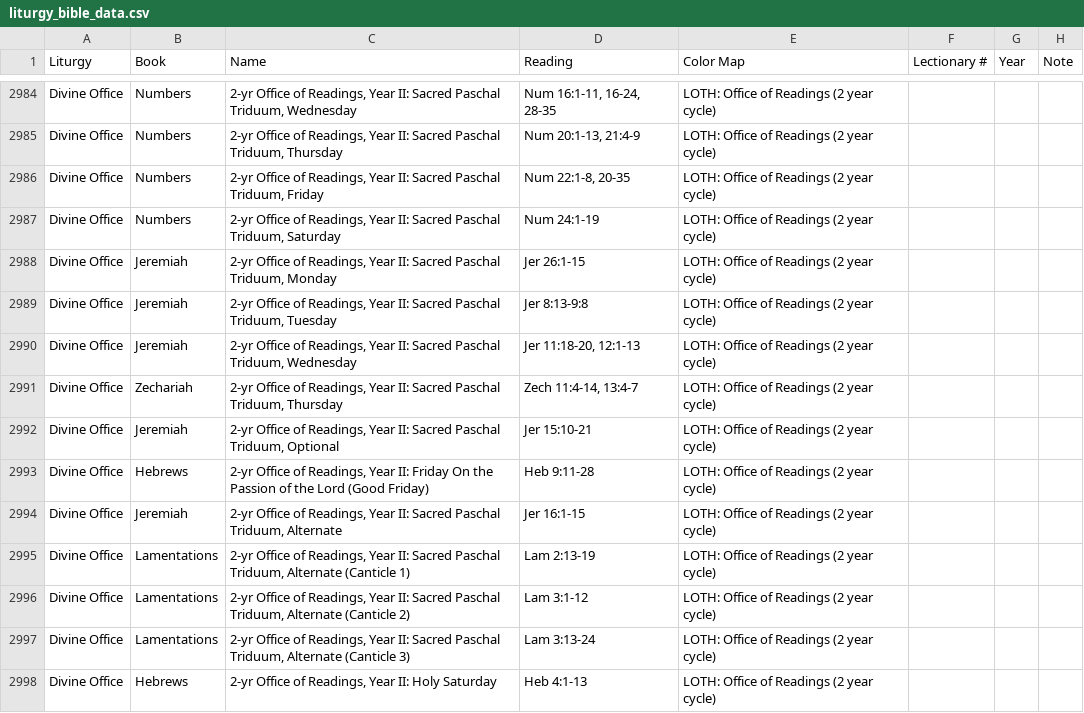
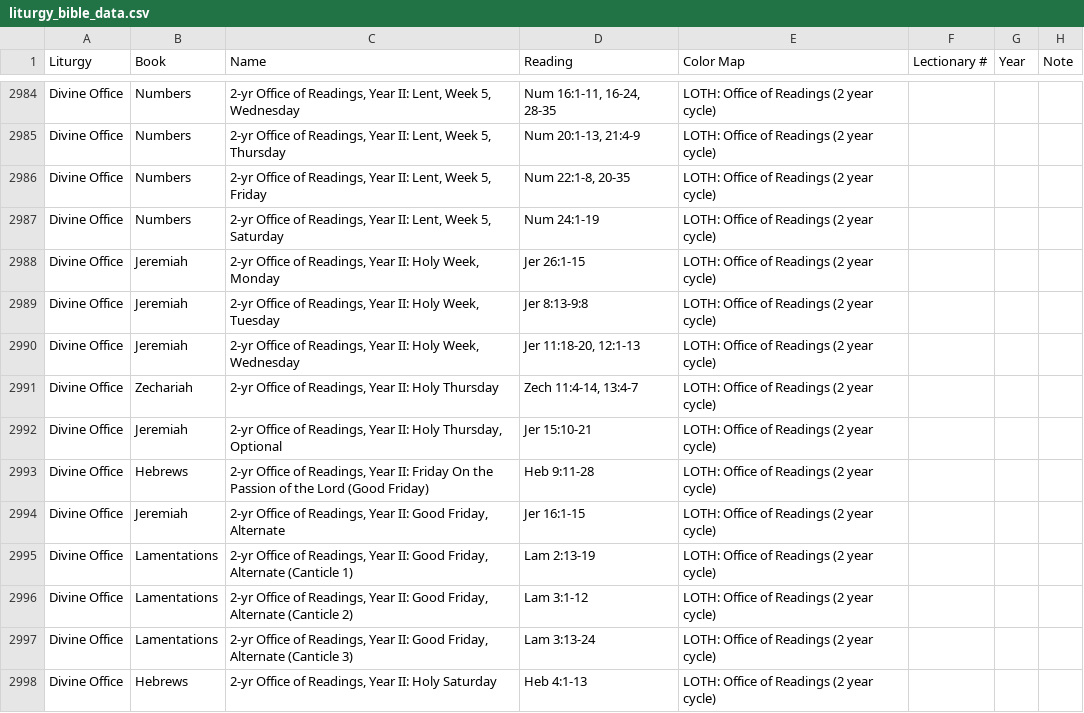
Before and after one commit to liturgybible/liturgybible.github.io, a CSV file: liturgy_bible_data.csv, drawn as a sheet; only a part is shown, gaps mark what is left out; the diff covers the shown part only; the diff names each change by its address in the sheet, - before the commit and + after, or states it on an @@ line.

```diff
--- a/liturgy_bible_data.csv
+++ b/liturgy_bible_data.csv
-C2984 (Name): …Year II: Sacred Paschal Triduum, Wednesday
+C2984 (Name): …Year II: Lent, Week 5, Wednesday
-C2985 (Name): …Year II: Sacred Paschal Triduum, Thursday
+C2985 (Name): …Year II: Lent, Week 5, Thursday
-C2986 (Name): …Year II: Sacred Paschal Triduum, Friday
+C2986 (Name): …Year II: Lent, Week 5, Friday
-C2987 (Name): …Year II: Sacred Paschal Triduum, Saturday
+C2987 (Name): …Year II: Lent, Week 5, Saturday
-C2988 (Name): …Year II: Sacred Paschal Triduum, Monday
+C2988 (Name): …Year II: Holy Week, Monday
-C2989 (Name): …Year II: Sacred Paschal Triduum, Tuesday
+C2989 (Name): …Year II: Holy Week, Tuesday
-C2990 (Name): …Year II: Sacred Paschal Triduum, Wednesday
+C2990 (Name): …Year II: Holy Week, Wednesday
-C2991 (Name): …Year II: Sacred Paschal Triduum, Thursday
+C2991 (Name): …Year II: Holy Thursday
-C2992 (Name): …Year II: Sacred Paschal Triduum, Optional
+C2992 (Name): …Year II: Holy Thursday, Optional
-C2994 (Name): …Year II: Sacred Paschal Triduum, Alternate
+C2994 (Name): …Year II: Good Friday, Alternate
-C2995 (Name): …Year II: Sacred Paschal Triduum, Alternate (Canticle…
+C2995 (Name): …Year II: Good Friday, Alternate (Canticle…
-C2996 (Name): …Year II: Sacred Paschal Triduum, Alternate (Canticle…
+C2996 (Name): …Year II: Good Friday, Alternate (Canticle…
-C2997 (Name): …Year II: Sacred Paschal Triduum, Alternate (Canticle…
+C2997 (Name): …Year II: Good Friday, Alternate (Canticle…
```
Also changed, not shown: 10 added rows and 60 edited cells elsewhere in this file, 15 other files.
